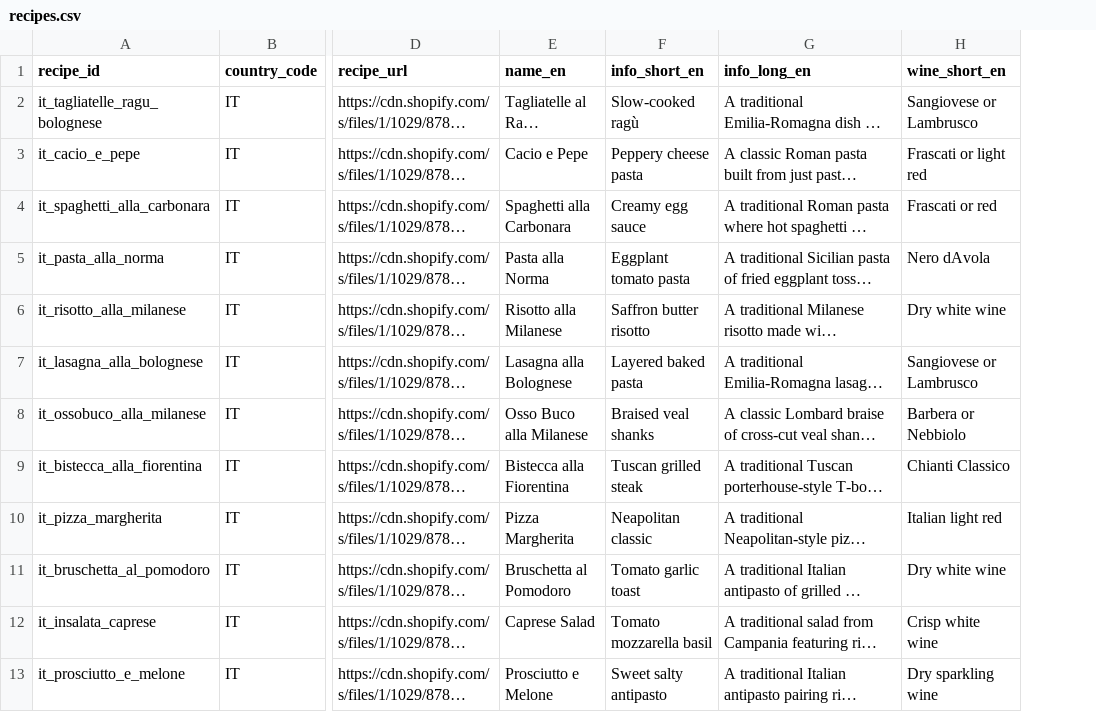
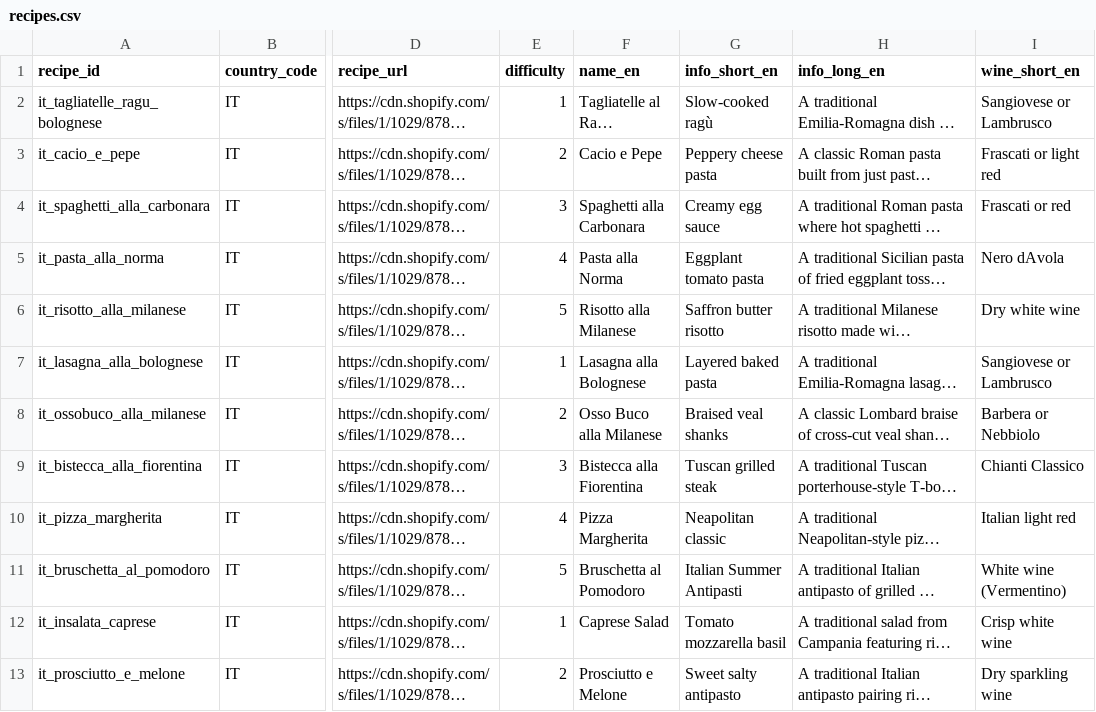
Before and after one commit to somersjens/Traditional-Chef, a CSV file: recipe_import/recipes.csv, drawn as a sheet; only a part is shown, gaps mark what is left out; long unchanged cells end in …; addresses are those after the commit; the diff names each change by its address in the sheet, - before the commit and + after, or states it on an @@ line.

Commit message:
introduce difficulty

```diff
--- a/recipe_import/recipes.csv
+++ b/recipe_import/recipes.csv
+column E (difficulty), rows 2-13: 1 | 2 | 3 | 4 | 5 | 1 | 2 | 3 | 4 | 5 | 1 | 2
-G11 (info_short_en): Tomato garlic toast
+G11 (info_short_en): Italian Summer Antipasti
-I11 (wine_short_en): Dry white wine
+I11 (wine_short_en): White wine (Vermentino)
```
Also changed, not shown: 9 other files.
